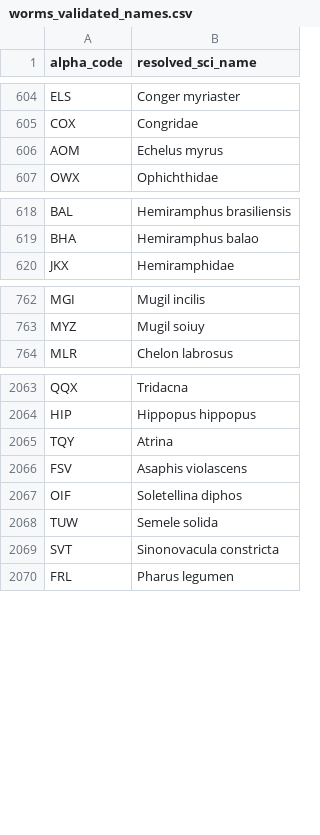
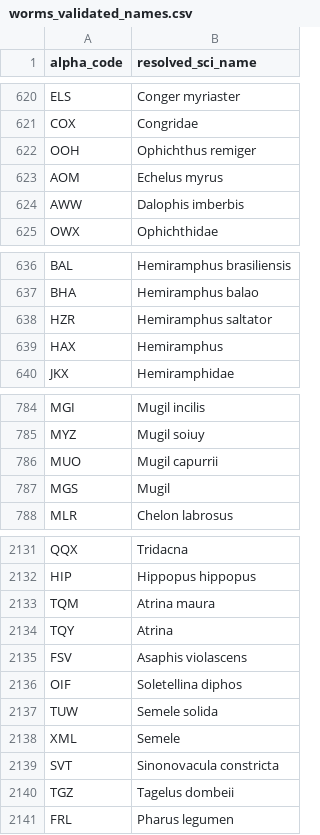
Before and after one commit to GordonBlasco/data_landscape, a CSV file: data/worms_validated_names.csv, drawn as a sheet; only a part is shown, gaps mark what is left out; the diff covers the shown part only; the diff names each change by its address in the sheet, - before the commit and + after, or states it on an @@ line.

```diff
--- a/data/worms_validated_names.csv
+++ b/data/worms_validated_names.csv
+row 622: OOH | Ophichthus remiger
+row 624: AWW | Dalophis imberbis
+row 638: HZR | Hemiramphus saltator
+row 639: HAX | Hemiramphus
+row 786: MUO | Mugil capurrii
+row 787: MGS | Mugil
+row 2133: TQM | Atrina maura
+row 2138: XML | Semele
+row 2140: TGZ | Tagelus dombeii
```
Also changed, not shown: 73 added rows, 7 removed rows and 3 edited cells elsewhere in this file, data/RAM_to_FAO.csv, 26 other files.
